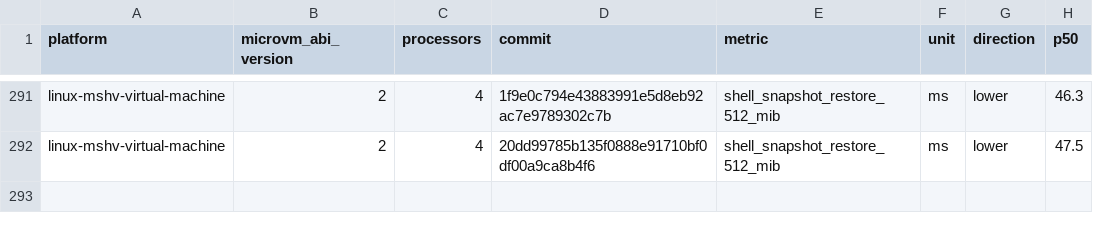
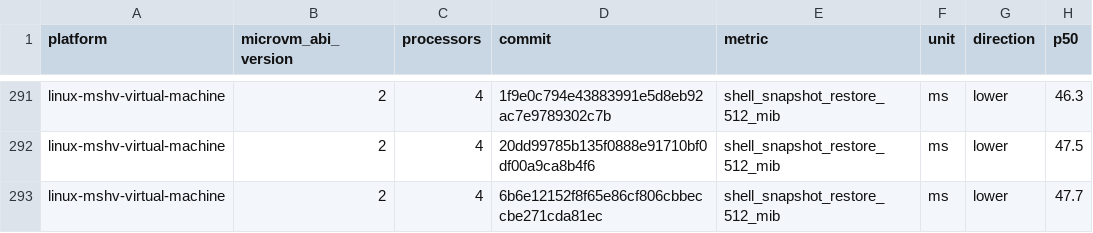
Before and after one commit to Jbansal2/nvx, a CSV file: data/linux-mshv-virtual-machine-microvm-v2-4vcpu.csv, drawn as a sheet; only a part is shown, gaps mark what is left out.

```diff
--- a/data/linux-mshv-virtual-machine-microvm-v2-4vcpu.csv
+++ b/data/linux-mshv-virtual-machine-microvm-v2-4vcpu.csv
@@ -292 +292,2 @@ linux-mshv-virtual-machine,2,4,1f9e0c794e43883991e5d8eb92ac7e9789302c7b,shell_sn
 linux-mshv-virtual-machine,2,4,20dd99785b135f0888e91710bf0df00a9ca8b4f6,shell_snapshot_restore_512_mib,ms,lower,47.5
+linux-mshv-virtual-machine,2,4,6b6e12152f8f65e86cf806cbbeccbe271cda81ec,shell_snapshot_restore_512_mib,ms,lower,47.7
```
Also changed, not shown: data/linux-mshv-virtual-machine-microvm-v2-2vcpu.csv, data/linux-mshv-virtual-machine-microvm-v2-8vcpu.csv, 9 other files.
